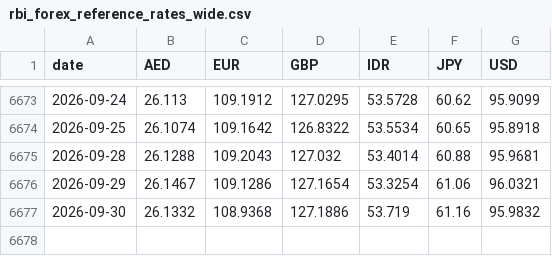
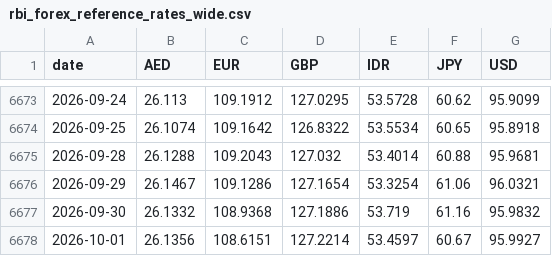
Before and after one commit to the-solipsist/rbi-forex-reference-rates, a CSV file: rbi_forex_reference_rates_wide.csv, drawn as a sheet; only a part is shown, gaps mark what is left out.

```diff
--- a/rbi_forex_reference_rates_wide.csv
+++ b/rbi_forex_reference_rates_wide.csv
@@ -6677 +6677,2 @@ date,AED,EUR,GBP,IDR,JPY,USD
 2026-09-30,26.1332,108.9368,127.1886,53.719,61.16,95.9832
+2026-10-01,26.1356,108.6151,127.2214,53.4597,60.67,95.9927
```
Also changed, not shown: rbi_forex_reference_rates_long.csv, 2 other files.
